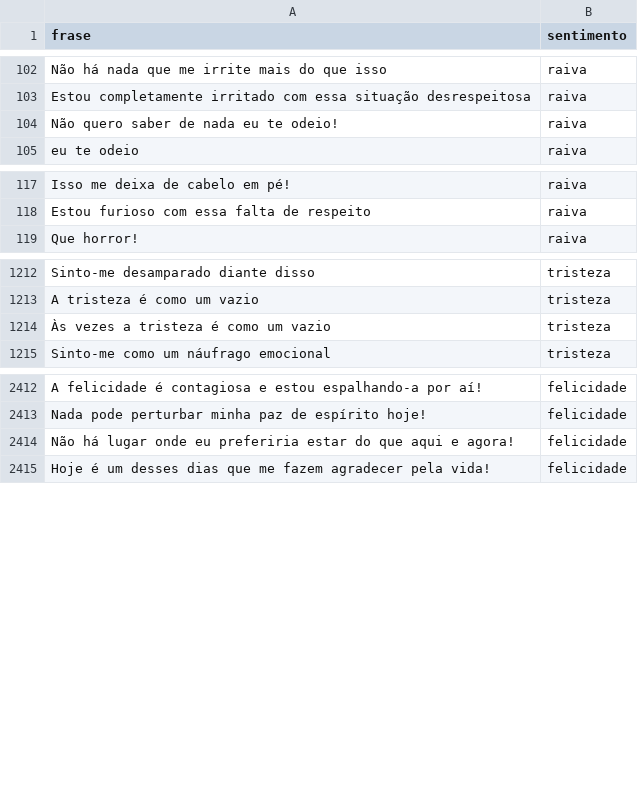
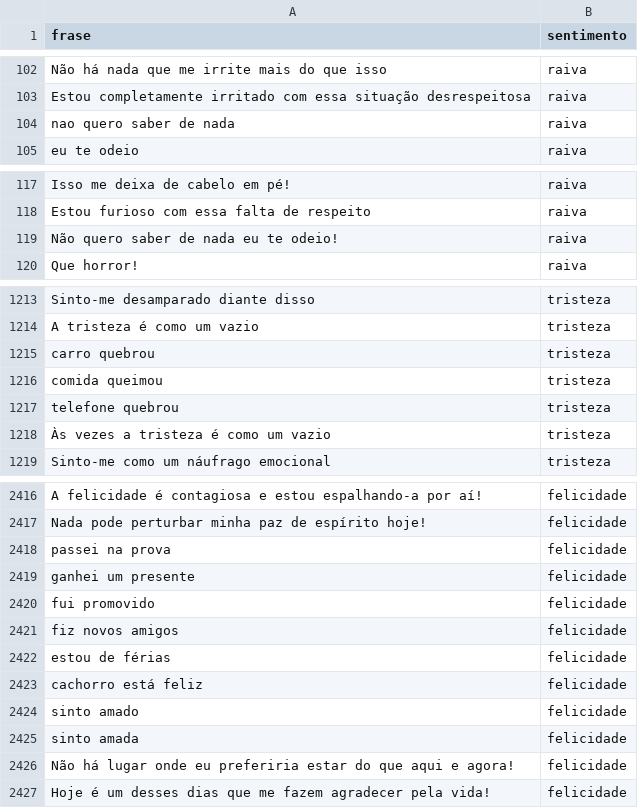
Before and after one commit to GuilhermeAlencarM/sentiment-analysis, a CSV file: dataset/merged_dataset.csv, drawn as a sheet; only a part is shown, gaps mark what is left out.

Commit message:
Atualizações de sentimentos e eventos

```diff
--- a/dataset/merged_dataset.csv
+++ b/dataset/merged_dataset.csv
@@ -103,3 +103,3 @@ Não há nada que me irrite mais do que isso,raiva
 Estou completamente irritado com essa situação desrespeitosa,raiva
-Não quero saber de nada eu te odeio!,raiva
+nao quero saber de nada,raiva
 eu te odeio,raiva
@@ -118,2 +118,3 @@ Isso me deixa de cabelo em pé!,raiva
 Estou furioso com essa falta de respeito,raiva
+Não quero saber de nada eu te odeio!,raiva
 Que horror!,raiva
@@ -1213,2 +1214,5 @@ Sinto-me desamparado diante disso,tristeza
 A tristeza é como um vazio,tristeza
+carro quebrou,tristeza
+comida queimou,tristeza
+telefone quebrou,tristeza
 Às vezes a tristeza é como um vazio,tristeza
@@ -2413,2 +2417,10 @@ A felicidade é contagiosa e estou espalhando-a por aí!,felicidade
 Nada pode perturbar minha paz de espírito hoje!,felicidade
+passei na prova,felicidade,
+ganhei um presente,felicidade,
+fui promovido,felicidade,
+fiz novos amigos,felicidade,
+estou de férias,felicidade,
+cachorro está feliz,felicidade,
+sinto amado,felicidade,
+sinto amada,felicidade,
 Não há lugar onde eu preferiria estar do que aqui e agora!,felicidade
```
